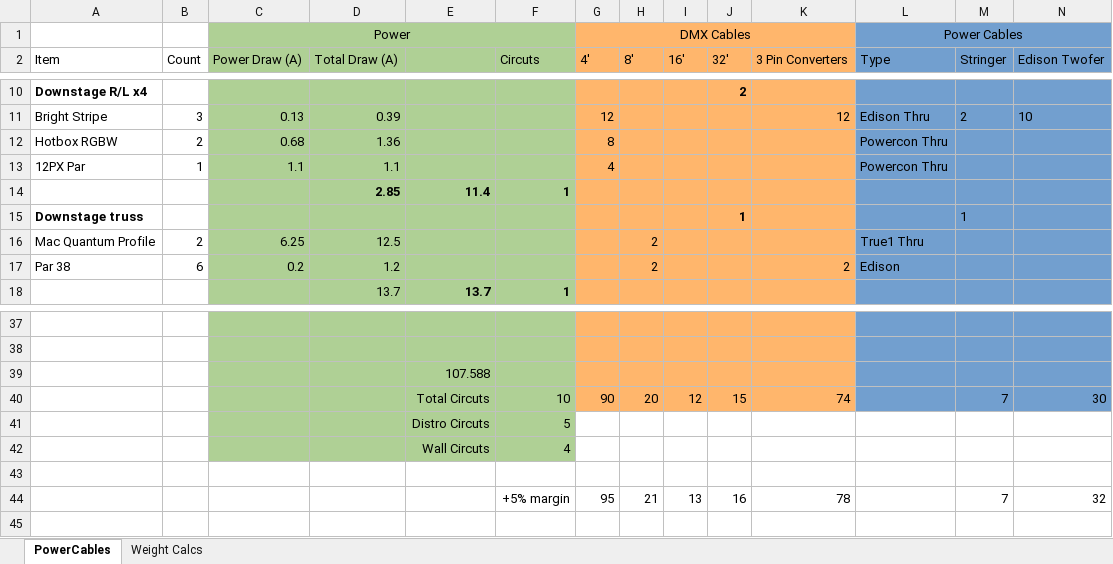
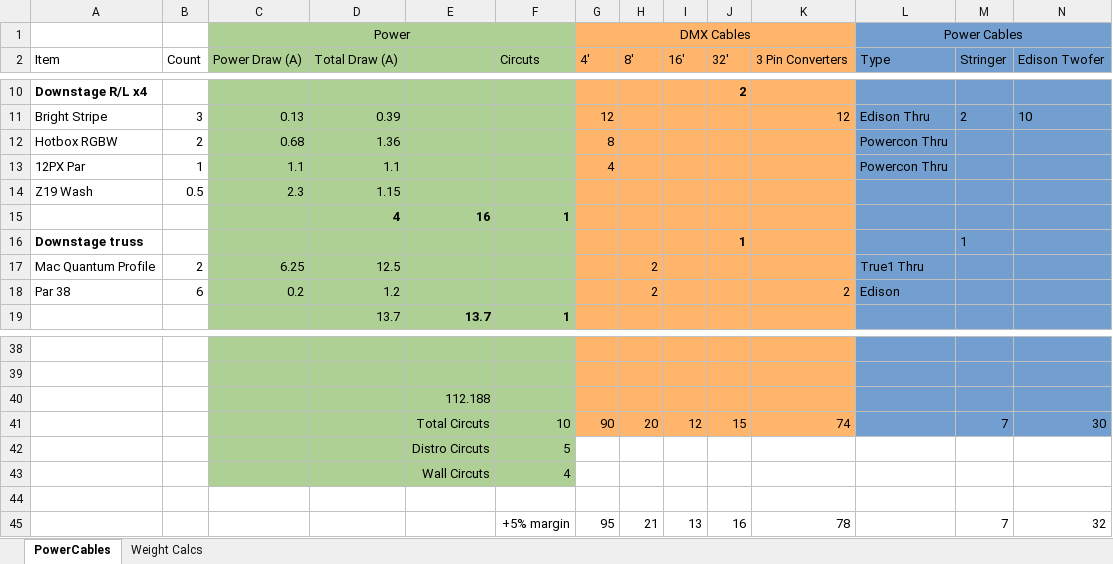
Before and after one commit to Nullreff/av, an Excel workbook: events/anw/2023/ANW2023.xlsx, sheet PowerCables, drawn as a sheet; only a part is shown, gaps mark what is left out; values as stored, in another font and other column widths than the file's, no borders; removed rows and columns are numbered as before the commit, all else as after; rows hold the shown columns only; the diff names each change by its address in the sheet, - before the commit and + after, or states it on an @@ line.

```diff
--- a/events/anw/2023/ANW2023.xlsx (sheet PowerCables)
+++ b/events/anw/2023/ANW2023.xlsx (sheet PowerCables)
-row 14:  |  |  | 2.85 | 11.4 | 1
+row 14: Z19 Wash | 0.5 | 2.3 | 1.15
+row 15:  |  |  | 4 | 16 | 1
-E40: 107.588
+E40: 112.188
```
Also changed, not shown: formulas that keep their value, 3 other files.
